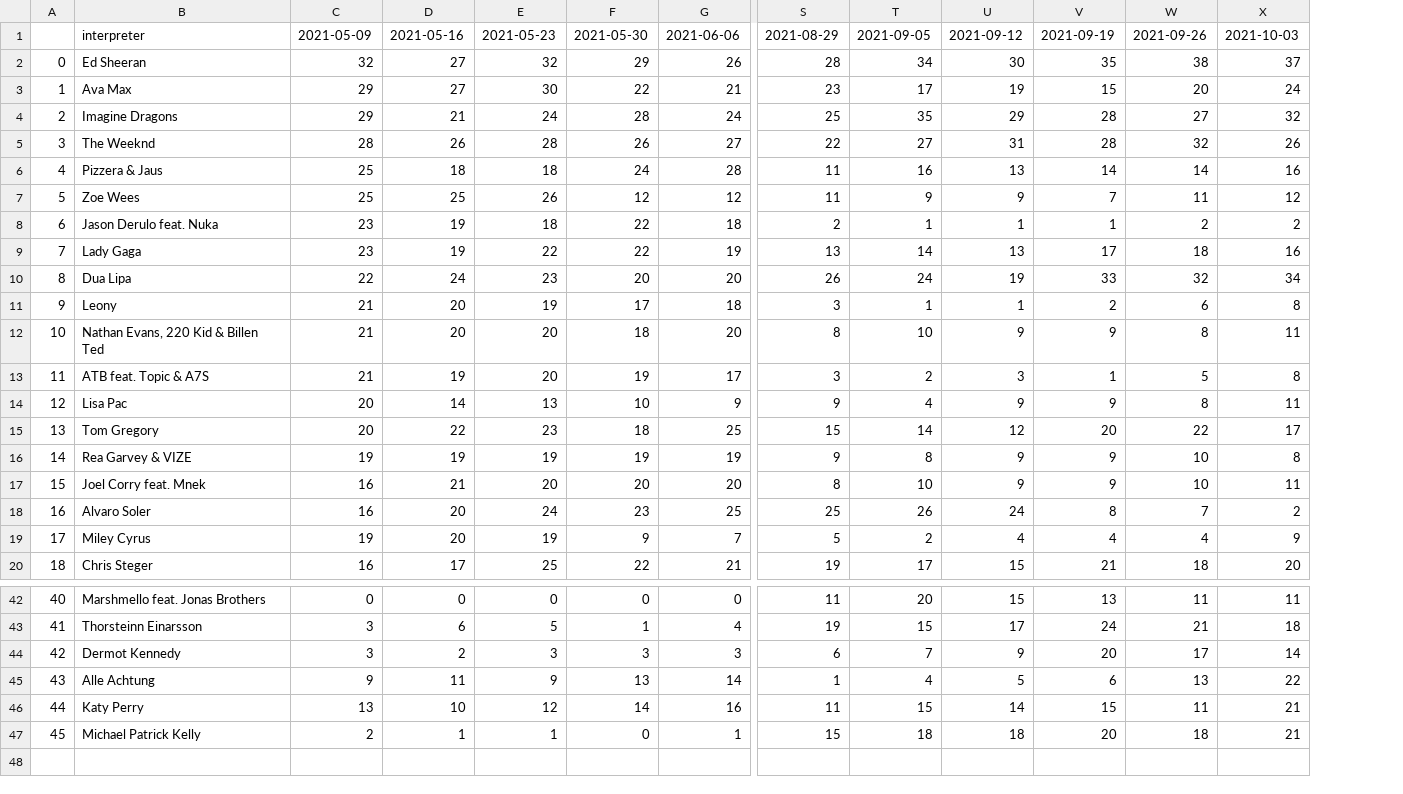
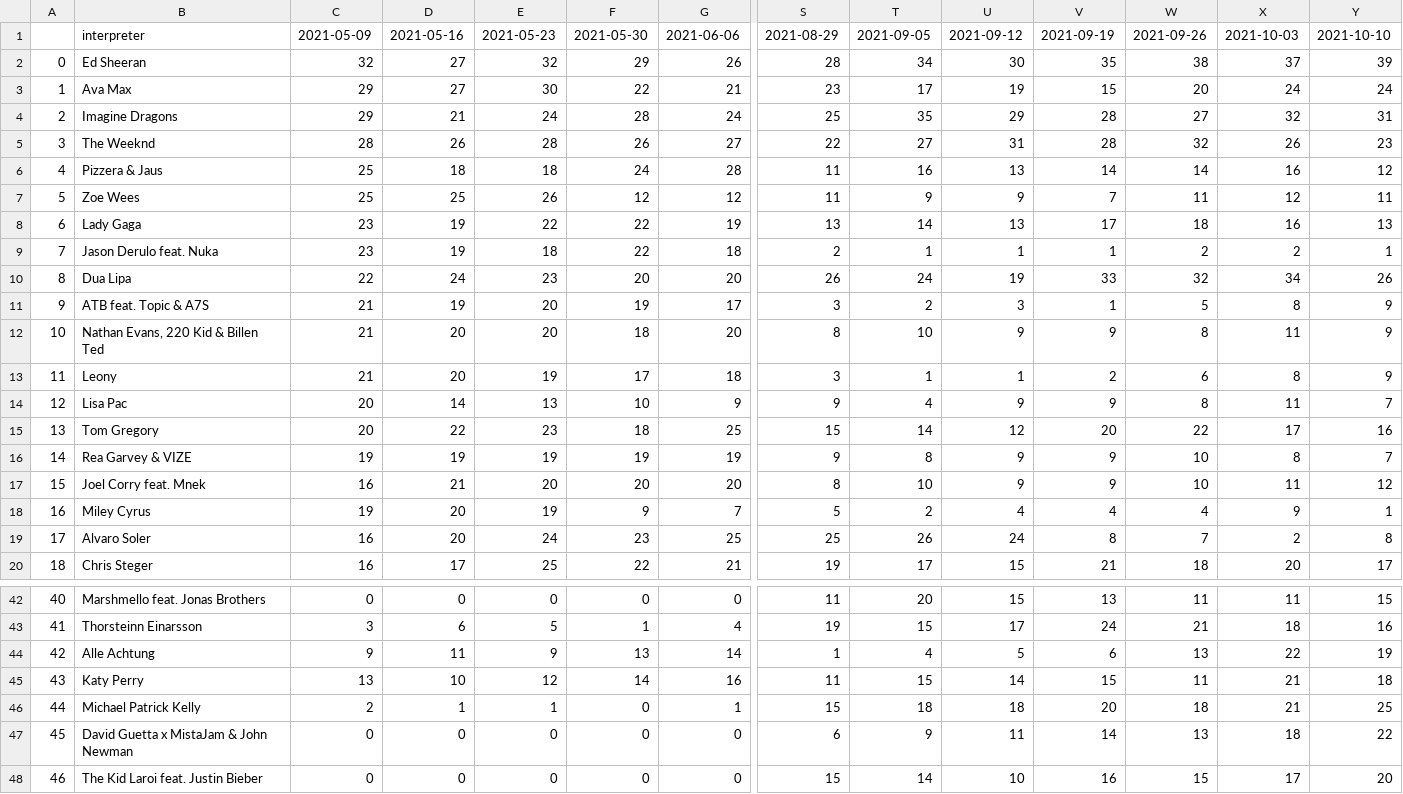
Before and after one commit to stefan-schlagh/oe3Data, a CSV file: data/topi15.csv, drawn as a sheet; only a part is shown, gaps mark what is left out; removed rows and columns are numbered as before the commit, all else as after; rows hold the shown columns only; the diff covers the shown part only; the diff names each change by its address in the sheet, - before the commit and + after, or states it on an @@ line.

```diff
--- a/data/topi15.csv
+++ b/data/topi15.csv
+column Y, rows 1-7: 2021-10-10 | 39 | 24 | 31 | 23 | 12 | 11; rows 9-10: 1 | 26; rows 13-17: 9 | 7 | 16 | 7 | 12; rows 19-20: 8 | 17; rows 42-46: 15 | 16 | 19 | 18 | 25
@@ row 9 moved to row 8: 6 @@
@@ column A renumbered between rows 9 and 46 @@
@@ row 13 moved to row 11: 9 @@
@@ row 19 moved to row 18: 16 @@
-row 44: 42 | Dermot Kennedy | 3 | 2 | 3 | 3 | 3 | 6 | 7 | 9 | 20 | 17 | 14
+row 47: 45 | David Guetta x MistaJam & John Newman | 0 | 0 | 0 | 0 | 0 | 6 | 9 | 11 | 14 | 13 | 18 | 22
+row 48: 46 | The Kid Laroi feat. Justin Bieber | 0 | 0 | 0 | 0 | 0 | 15 | 14 | 10 | 16 | 15 | 17 | 20
```
Also changed, not shown: 1 moved row elsewhere in this file, data/topt15.csv, 3 other files.
